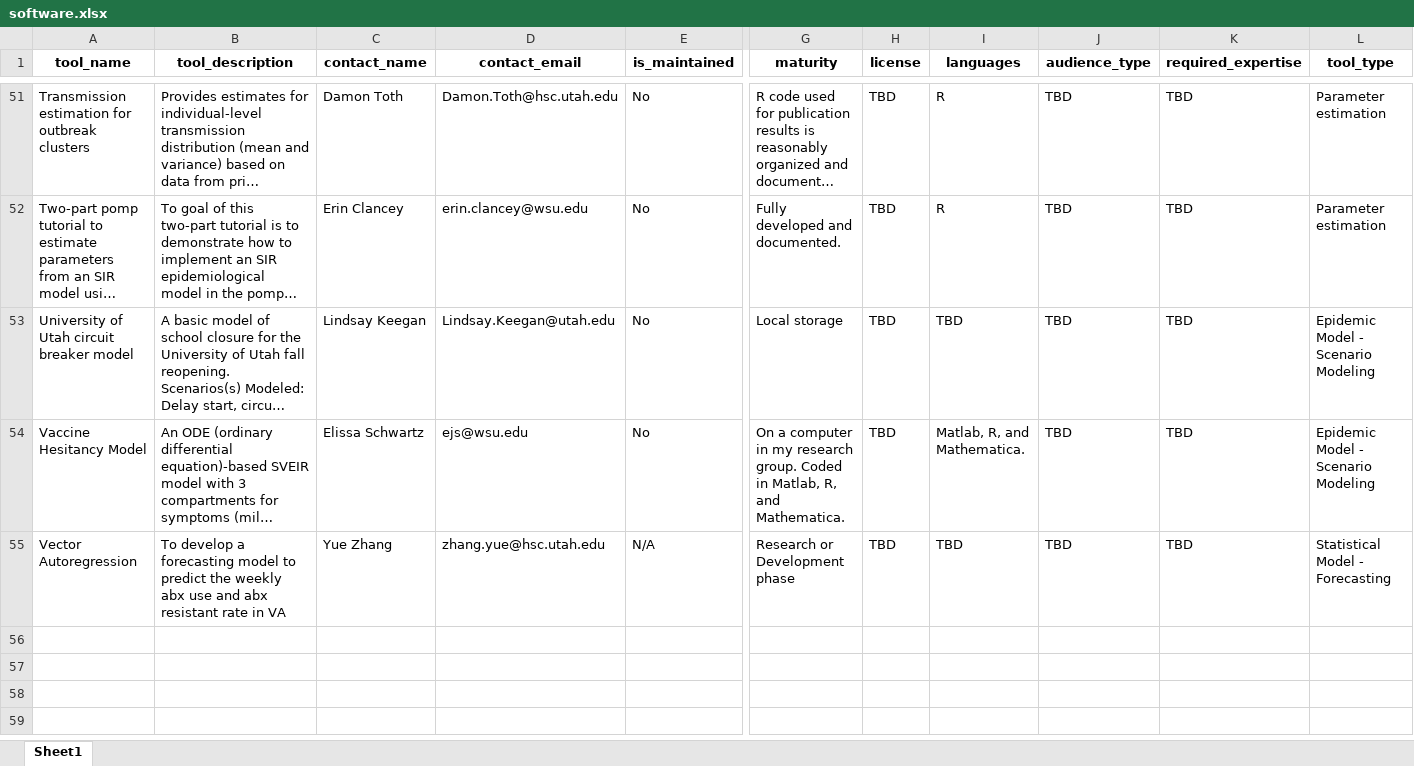
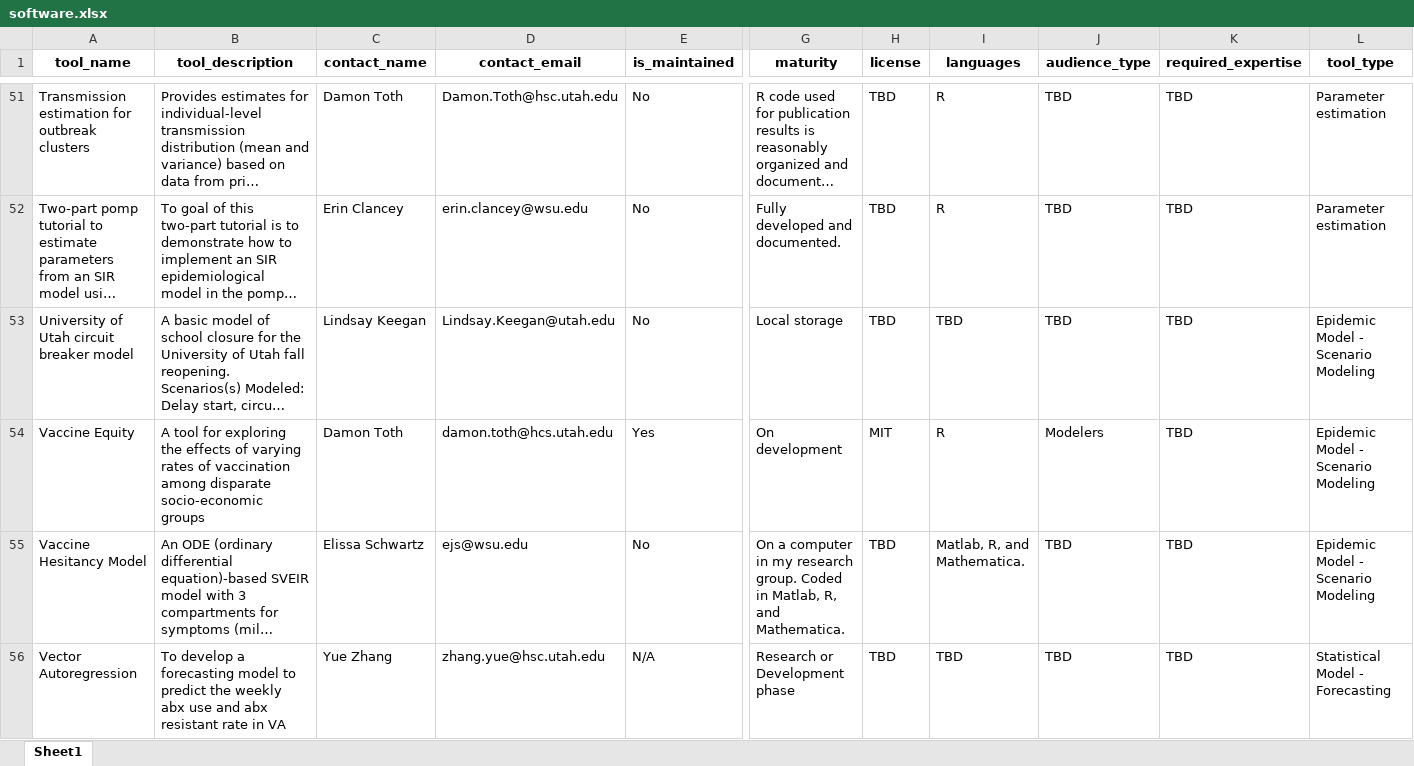
Before and after one commit to EpiForeSITE/software, an Excel workbook: data/software.xlsx, sheet Sheet1, drawn as a sheet; only a part is shown, gaps mark what is left out; long unchanged cells end in …; values as stored, in another font and other column widths than the file's, no borders; rows hold the shown columns only; the diff names each change by its address in the sheet, - before the commit and + after, or states it on an @@ line.

Commit message:
Add vax equity yaml, render readme. (#31)
* added vaccine_equity.yml

* render readme

* Apply suggestions from code review

* Updating readme and list

---------

Co-authored-by: George G. Vega Yon <g.vegayon@gmail.com>

```diff
--- a/data/software.xlsx (sheet Sheet1)
+++ b/data/software.xlsx (sheet Sheet1)
+row 54: Vaccine Equity | A tool for exploring the effects of varying rates of vaccination among disparate socio-economic groups | Damon Toth | damon.toth@hcs.utah.edu | Yes | On development | MIT | R | Modelers | TBD | Epidemic Model - Scenario Modeling
```
Also changed, not shown: 4 other files.
